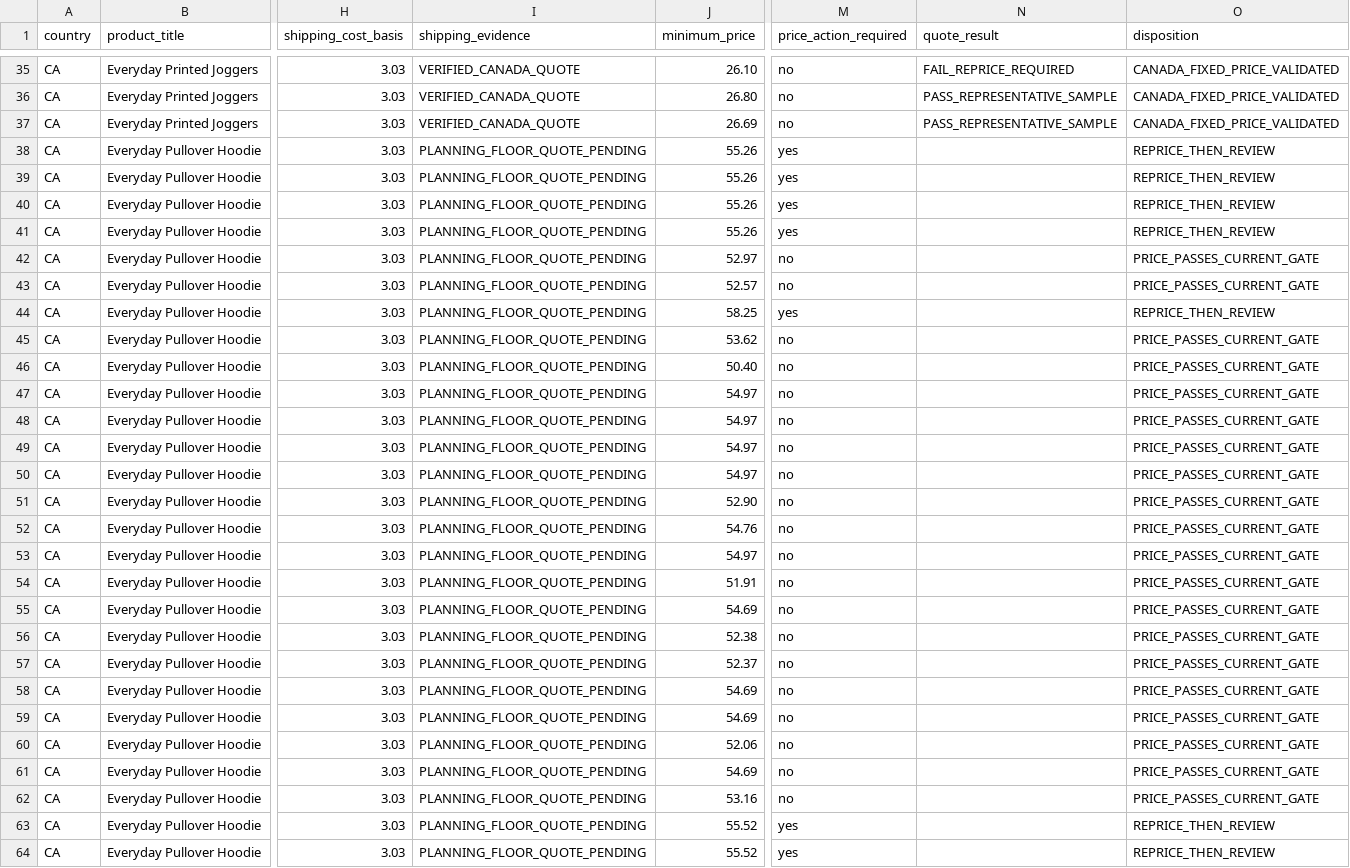
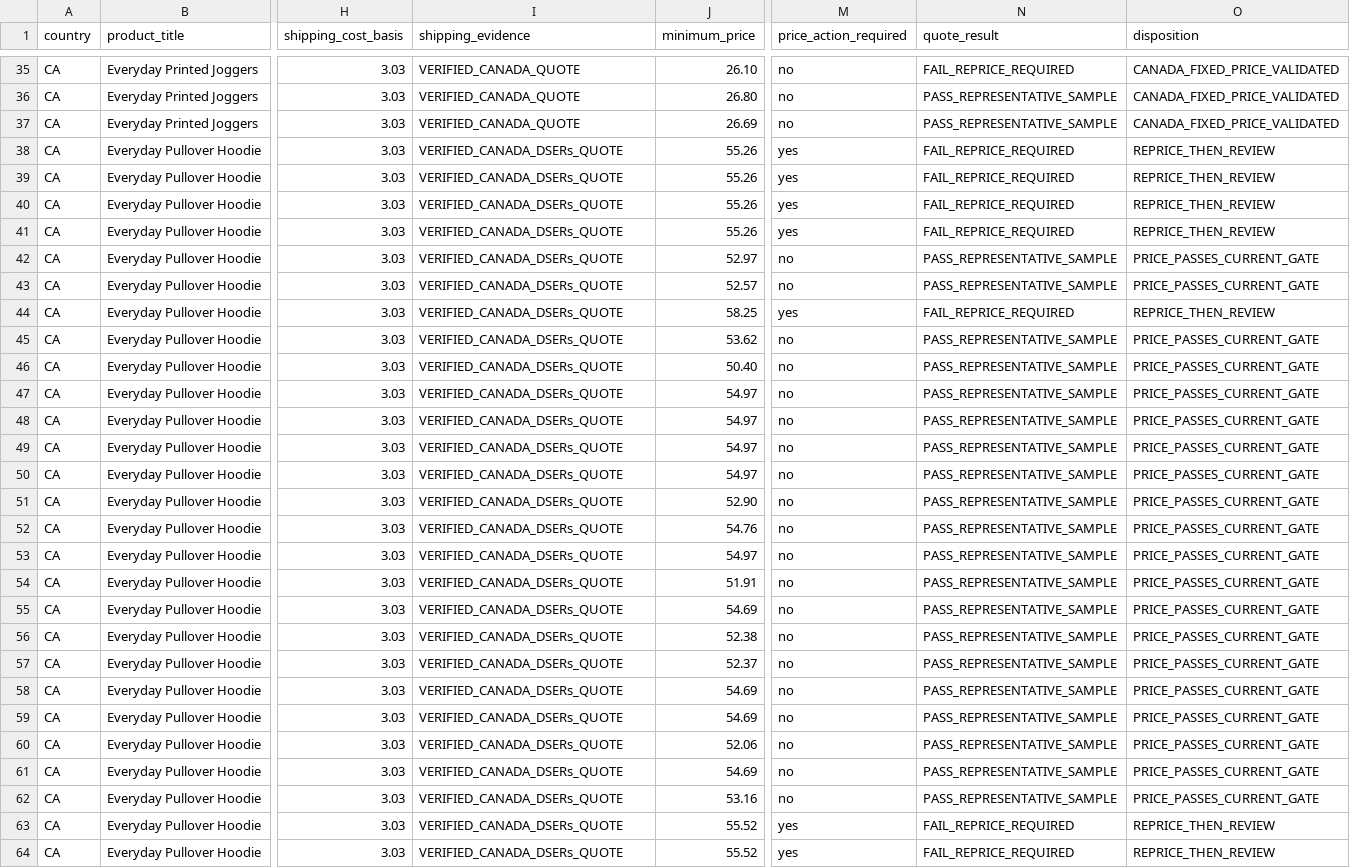
Before and after one commit to dchavez3395/Puchica-hydrogen, a CSV file: docs/storewide-pricing-actions-2026-07-26.csv, drawn as a sheet; only a part is shown, gaps mark what is left out; the diff covers the shown part only; the diff names each change by its address in the sheet, - before the commit and + after, or states it on an @@ line.

Commit message:
Refresh pricing actions from verified quotes

```diff
--- a/docs/storewide-pricing-actions-2026-07-26.csv
+++ b/docs/storewide-pricing-actions-2026-07-26.csv
-I38:I64 (shipping_evidence): PLANNING_FLOOR_QUOTE_PENDING
+I38:I64 (shipping_evidence): VERIFIED_CANADA_DSERs_QUOTE
-N38:N41 (quote_result): (empty)
+N38:N41 (quote_result): FAIL_REPRICE_REQUIRED
-N42:N43 (quote_result): (empty)
+N42:N43 (quote_result): PASS_REPRESENTATIVE_SAMPLE
-N44 (quote_result): (empty)
+N44 (quote_result): FAIL_REPRICE_REQUIRED
-N45:N62 (quote_result): (empty)
+N45:N62 (quote_result): PASS_REPRESENTATIVE_SAMPLE
-N63:N64 (quote_result): (empty)
+N63:N64 (quote_result): FAIL_REPRICE_REQUIRED
```
Also changed, not shown: 78 edited cells elsewhere in this file, 1 other file.
